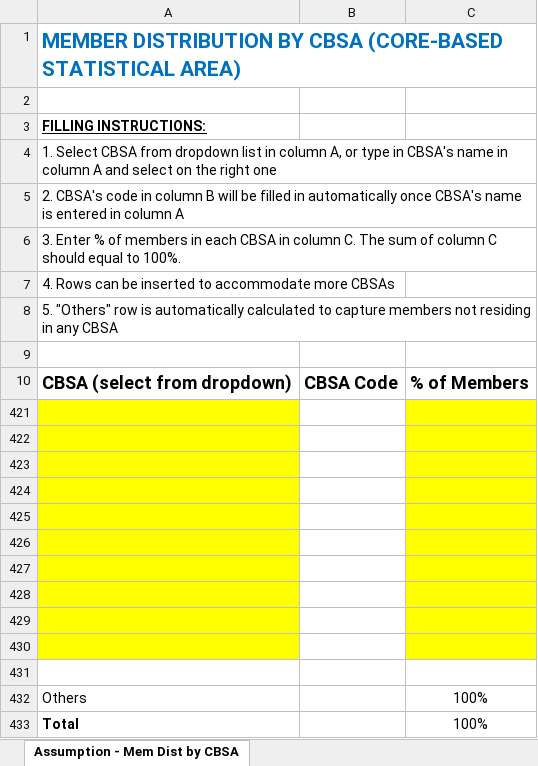
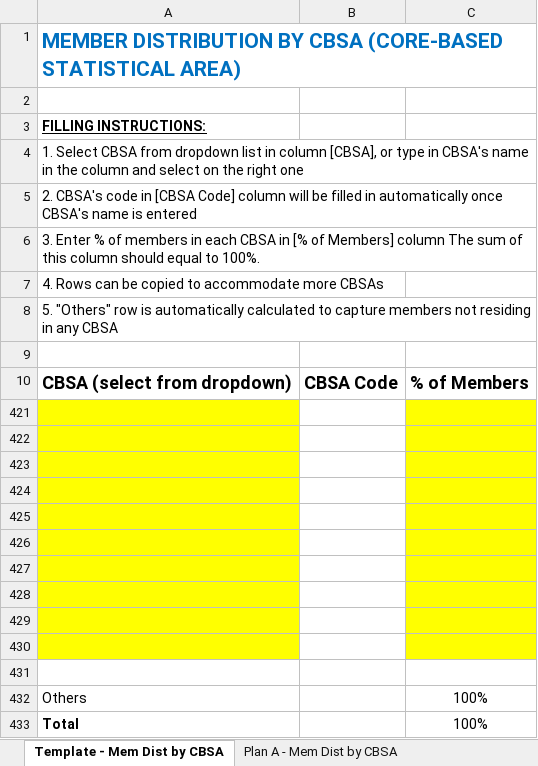
Before and after one commit to OHL-tmp/VBP-report-demo-test, an Excel workbook: downloads/Geographic Distribution template.xlsx, sheet Template - Mem Dist by CBSA, drawn as a sheet; values as stored, in another font and other column widths than the file's, no borders; the diff names each change by its address in the sheet, - before the commit and + after, or states it on an @@ line.

```diff
--- a/downloads/Geographic Distribution template.xlsx (sheet Template - Mem Dist by CBSA)
+++ b/downloads/Geographic Distribution template.xlsx (sheet Template - Mem Dist by CBSA)
-sheet tab: Assumption - Mem Dist by CBSA
+sheet tab: Template - Mem Dist by CBSA
+sheet tab: Plan A - Mem Dist by CBSA
-A4: …in column A, or type in CBSA's name in column A and select…
+A4: …in column [CBSA], or type in CBSA's name in the column and select…
-A5: …code in column B will be filled in automatically once CBSA's name is entered in column A
+A5: …code in [CBSA Code] column will be filled in automatically once CBSA's name is entered
-A6: …CBSA in column C. The sum of column C should equal…
+A6: …CBSA in [% of Members] column The sum of this column should equal…
-A7: …can be inserted to accommodate…
+A7: …can be copied to accommodate…
```
Also changed, not shown: downloads/Age Distribution template.xlsx, downloads/Entresto Value-Based Measures.xlsx, 4 other files.
